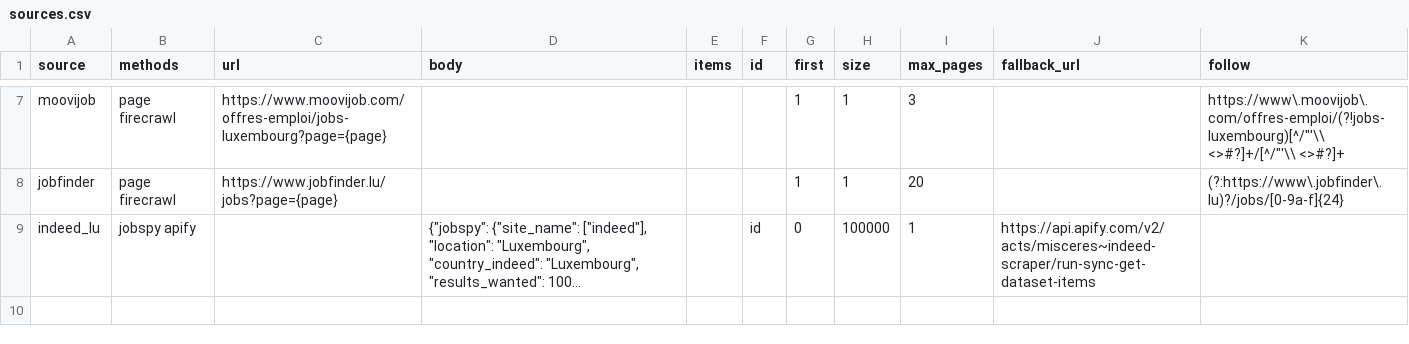
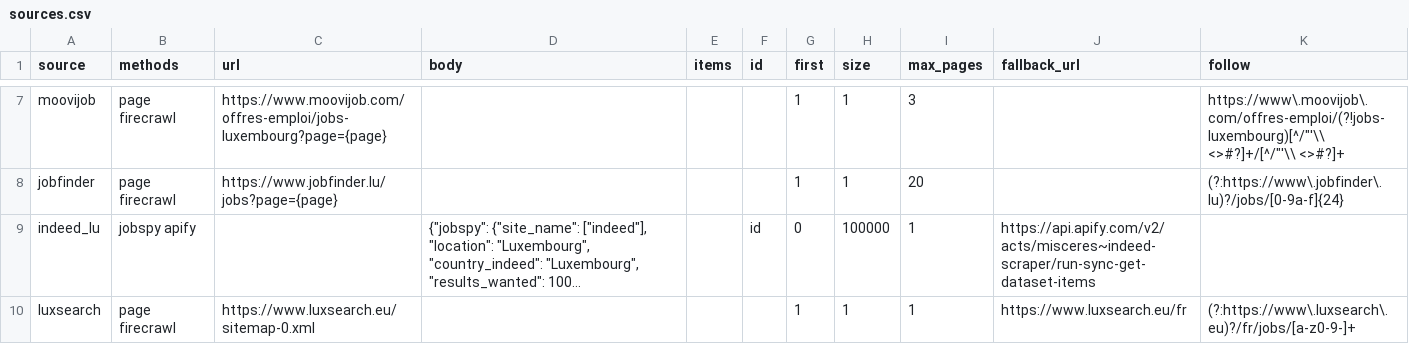
Before and after one commit to quen9669/DATA-RADAR, a CSV file: sources.csv, drawn as a sheet; only a part is shown, gaps mark what is left out; long unchanged cells end in …; the diff names each change by its address in the sheet, - before the commit and + after, or states it on an @@ line.

```diff
--- a/sources.csv
+++ b/sources.csv
+row 10: luxsearch | page firecrawl | https://www.luxsearch.eu/sitemap-0.xml |  |  |  | 1 | 1 | 1 | https://www.luxsearch.eu/fr | (?:https://www\.luxsearch\.eu)?/fr/jobs/[a-z0-9-]+
```
Also changed, not shown: 3 other files.
